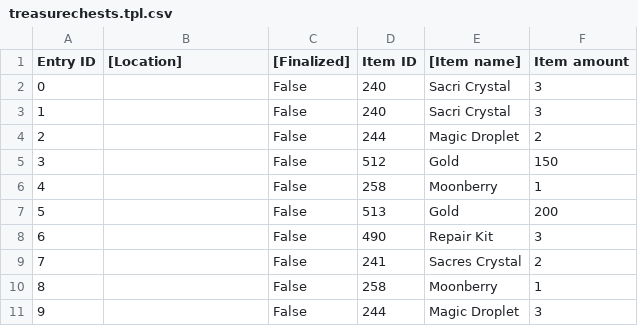
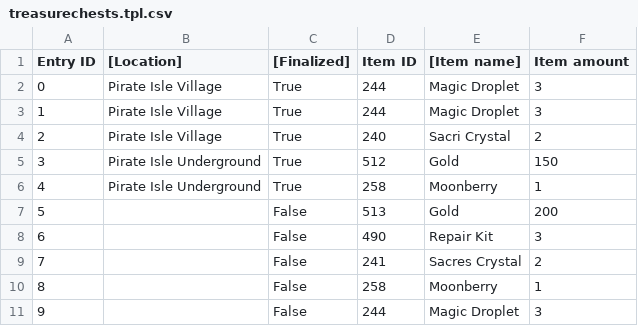
Before and after one commit to Taikocuya/SOALE, a CSV file: share/treasurechests.tpl.csv, drawn as a sheet; only a part is shown.

```diff
--- a/share/treasurechests.tpl.csv
+++ b/share/treasurechests.tpl.csv
@@ -1,7 +1,7 @@
 Entry ID,[Location],[Finalized],Item ID,[Item name],Item amount
-0,,False,240,Sacri Crystal,3
-1,,False,240,Sacri Crystal,3
-2,,False,244,Magic Droplet,2
-3,,False,512,Gold,150
-4,,False,258,Moonberry,1
+0,Pirate Isle Village,True,244,Magic Droplet,3
+1,Pirate Isle Village,True,244,Magic Droplet,3
+2,Pirate Isle Village,True,240,Sacri Crystal,2
+3,Pirate Isle Underground,True,512,Gold,150
+4,Pirate Isle Underground,True,258,Moonberry,1
 5,,False,513,Gold,200
```
Also changed, not shown: share/accessories.tpl.csv, share/armors.tpl.csv, 41 other files.
